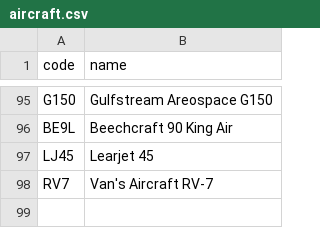
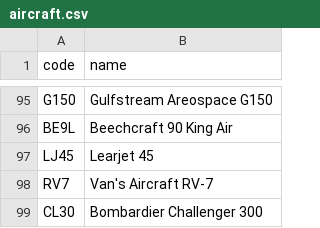
Before and after one commit to kds54/MMM-Planefinder, a CSV file: aircraft.csv, drawn as a sheet; only a part is shown, gaps mark what is left out.

Commit message:
Update aircraft.csv

```diff
--- a/aircraft.csv
+++ b/aircraft.csv
@@ -98 +98,2 @@ LJ45,Learjet 45
 RV7,Van's Aircraft RV-7
+CL30,Bombardier Challenger 300
```
